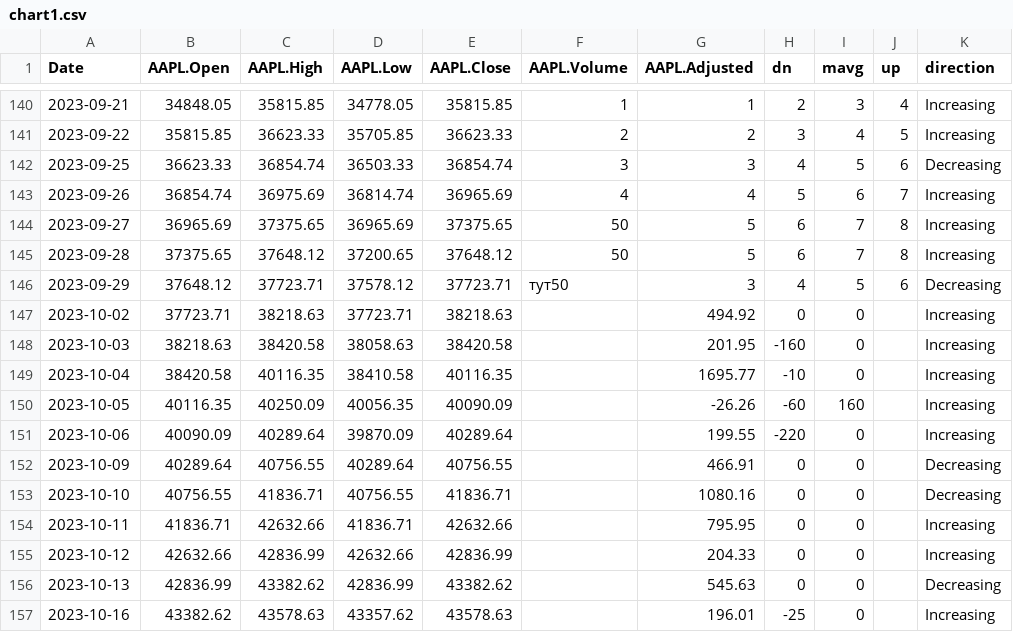
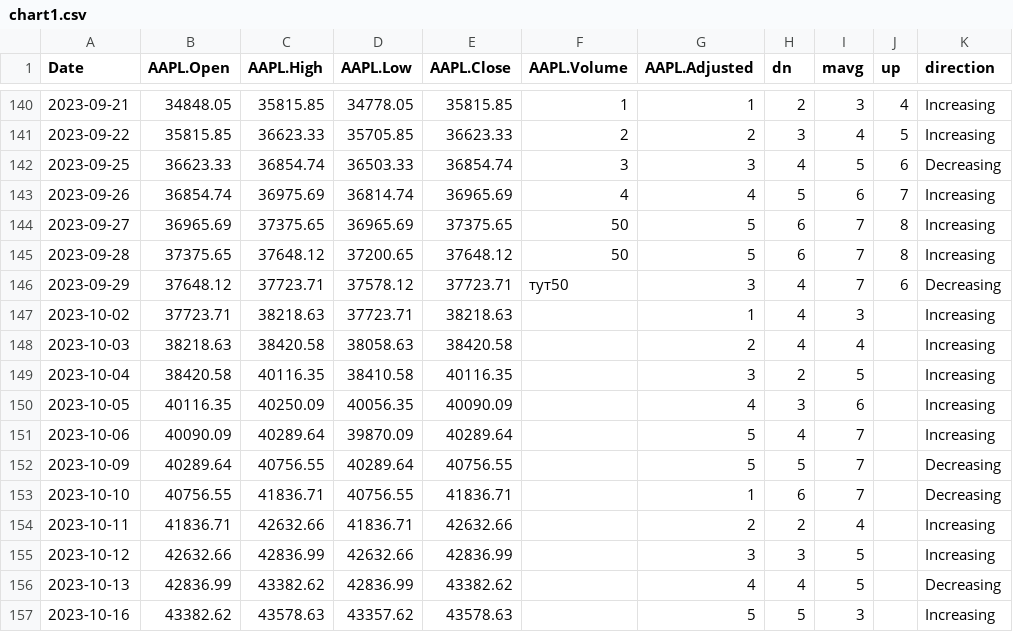
Before and after one commit to Vadyaki/Japanese_candles, a CSV file: chart1.csv, drawn as a sheet; only a part is shown, gaps mark what is left out; the diff covers the shown part only.

Commit message:
Update chart1.csv

```diff
--- a/chart1.csv
+++ b/chart1.csv
@@ -145,13 +145,13 @@ Date	AAPL.Open	AAPL.High	AAPL.Low	AAPL.Close	AAPL.Volume	AAPL.Adjusted	dn	mavg	u
 2023-09-28	37375.65	37648.12	37200.65	37648.12	50	5	6	7	8	Increasing
-2023-09-29	37648.12	37723.71	37578.12	37723.71	тут50	3	4	5	6	Decreasing
-2023-10-02	37723.71	38218.63	37723.71	38218.63		494.92	0	0		Increasing
-2023-10-03	38218.63	38420.58	38058.63	38420.58		201.95	-160	0		Increasing
-2023-10-04	38420.58	40116.35	38410.58	40116.35		1695.77	-10	0		Increasing
-2023-10-05	40116.35	40250.09	40056.35	40090.09		-26.26	-60	160		Increasing
-2023-10-06	40090.09	40289.64	39870.09	40289.64		199.55	-220	0		Increasing
-2023-10-09	40289.64	40756.55	40289.64	40756.55		466.91	0	0		Decreasing
-2023-10-10	40756.55	41836.71	40756.55	41836.71		1080.16	0	0		Decreasing
-2023-10-11	41836.71	42632.66	41836.71	42632.66		795.95	0	0		Increasing
-2023-10-12	42632.66	42836.99	42632.66	42836.99		204.33	0	0		Increasing
-2023-10-13	42836.99	43382.62	42836.99	43382.62		545.63	0	0		Decreasing
-2023-10-16	43382.62	43578.63	43357.62	43578.63		196.01	-25	0		Increasing
+2023-09-29	37648.12	37723.71	37578.12	37723.71	тут50	3	4	7	6	Decreasing
+2023-10-02	37723.71	38218.63	37723.71	38218.63		1	4	3		Increasing
+2023-10-03	38218.63	38420.58	38058.63	38420.58		2	4	4		Increasing
+2023-10-04	38420.58	40116.35	38410.58	40116.35		3	2	5		Increasing
+2023-10-05	40116.35	40250.09	40056.35	40090.09		4	3	6		Increasing
+2023-10-06	40090.09	40289.64	39870.09	40289.64		5	4	7		Increasing
+2023-10-09	40289.64	40756.55	40289.64	40756.55		5	5	7		Decreasing
+2023-10-10	40756.55	41836.71	40756.55	41836.71		1	6	7		Decreasing
+2023-10-11	41836.71	42632.66	41836.71	42632.66		2	2	4		Increasing
+2023-10-12	42632.66	42836.99	42632.66	42836.99		3	3	5		Increasing
+2023-10-13	42836.99	43382.62	42836.99	43382.62		4	4	5		Decreasing
+2023-10-16	43382.62	43578.63	43357.62	43578.63		5	5	3		Increasing
```
Also changed, not shown: 159 edited cells elsewhere in this file.
